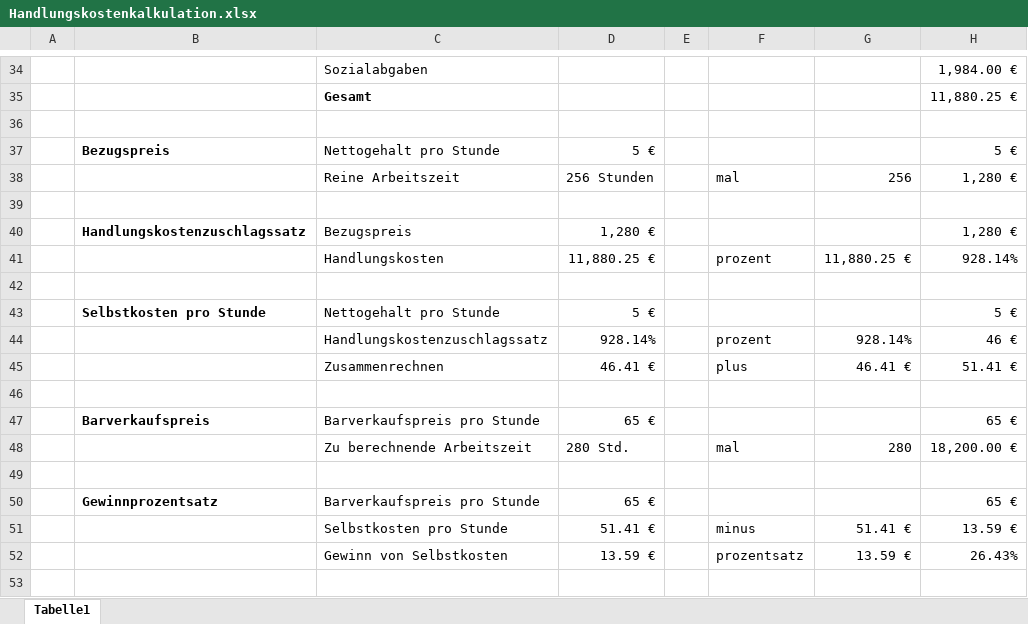
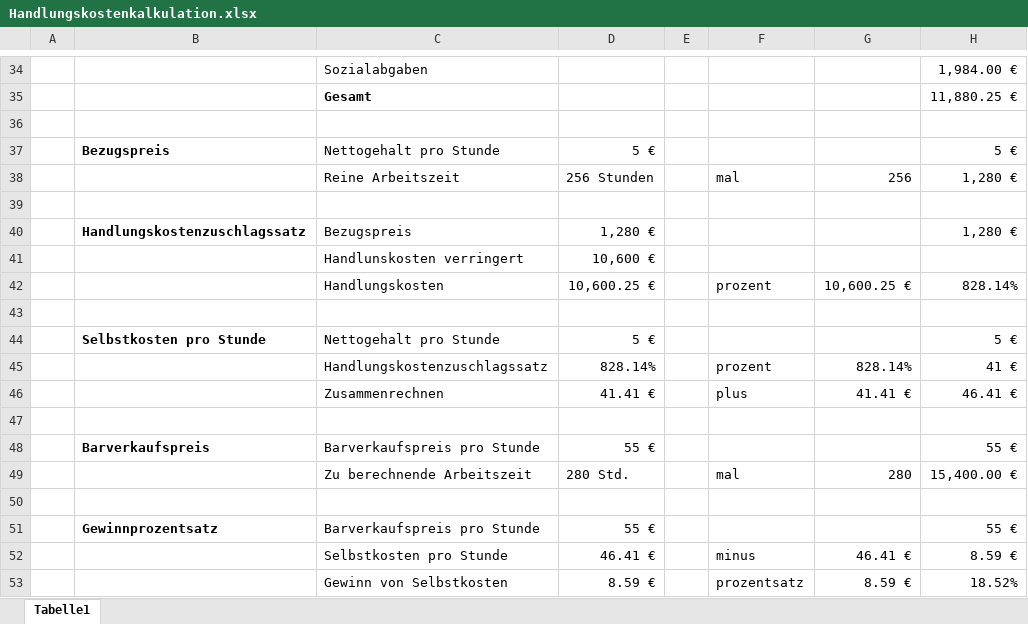
Before and after one commit to skern95/kerngeschaeft, an Excel workbook: Handlungskostenkalkulation.xlsx, sheet Tabelle1, drawn as a sheet; only a part is shown, gaps mark what is left out; values as stored, in another font and other column widths than the file's, no borders; removed rows and columns are numbered as before the commit, all else as after; the diff names each change by its address in the sheet, - before the commit and + after, or states it on an @@ line.

Commit message:
Dokumentenversion 2.1

```diff
--- a/Handlungskostenkalkulation.xlsx (sheet Tabelle1)
+++ b/Handlungskostenkalkulation.xlsx (sheet Tabelle1)
-row 41:  |  | Handlungskosten | 11,880.25 € |  | prozent | 11,880.25 € | 928.14%
+row 41:  |  | Handlunskosten verringert | 10,600 €
+row 42:  |  | Handlungskosten | 10,600.25 € |  | prozent | 10,600.25 € | 828.14%
-row 44:  |  | Handlungskostenzuschlagssatz | 928.14% |  | prozent | 928.14% | 46 €
-row 45:  |  | Zusammenrechnen | 46.41 € |  | plus | 46.41 € | 51.41 €
+row 45:  |  | Handlungskostenzuschlagssatz | 828.14% |  | prozent | 828.14% | 41 €
+row 46:  |  | Zusammenrechnen | 41.41 € |  | plus | 41.41 € | 46.41 €
-D48: 65 €
+D48: 55 €
-H48: 65 €
+H48: 55 €
-H49: 18,200.00 €
+H49: 15,400.00 €
-D51: 65 €
+D51: 55 €
-H51: 65 €
+H51: 55 €
-row 51:  |  | Selbstkosten pro Stunde | 51.41 € |  | minus | 51.41 € | 13.59 €
-row 52:  |  | Gewinn von Selbstkosten | 13.59 € |  | prozentsatz | 13.59 € | 26.43%
+row 52:  |  | Selbstkosten pro Stunde | 46.41 € |  | minus | 46.41 € | 8.59 €
+row 53:  |  | Gewinn von Selbstkosten | 8.59 € |  | prozentsatz | 8.59 € | 18.52%
```
